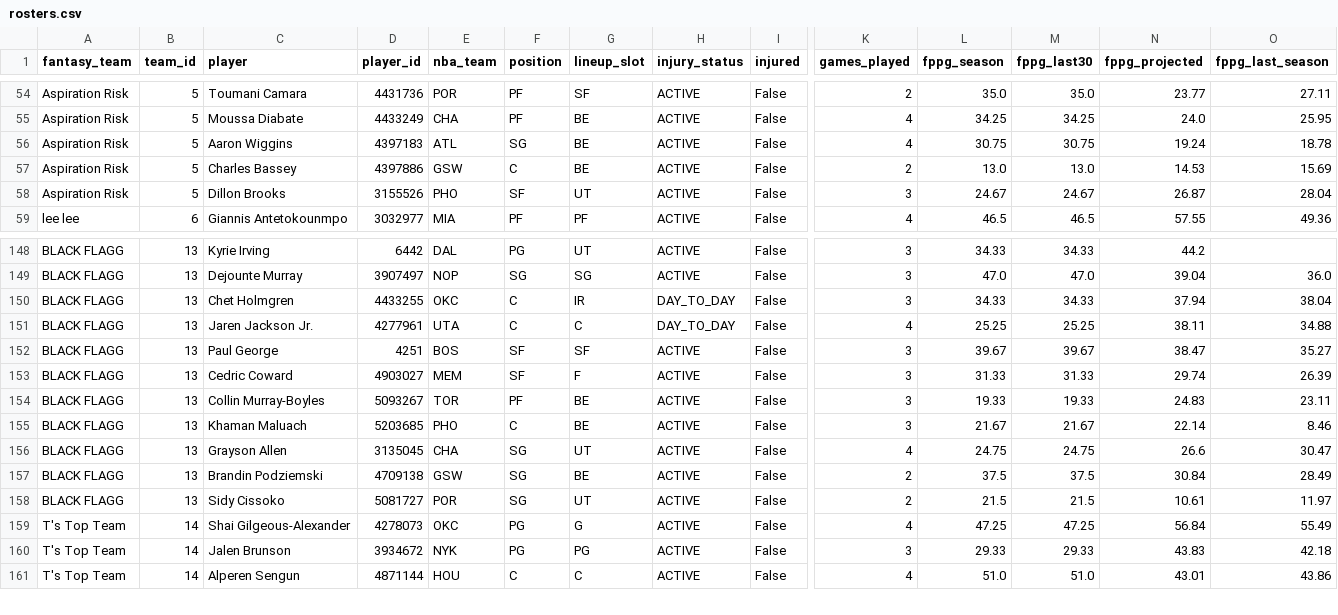
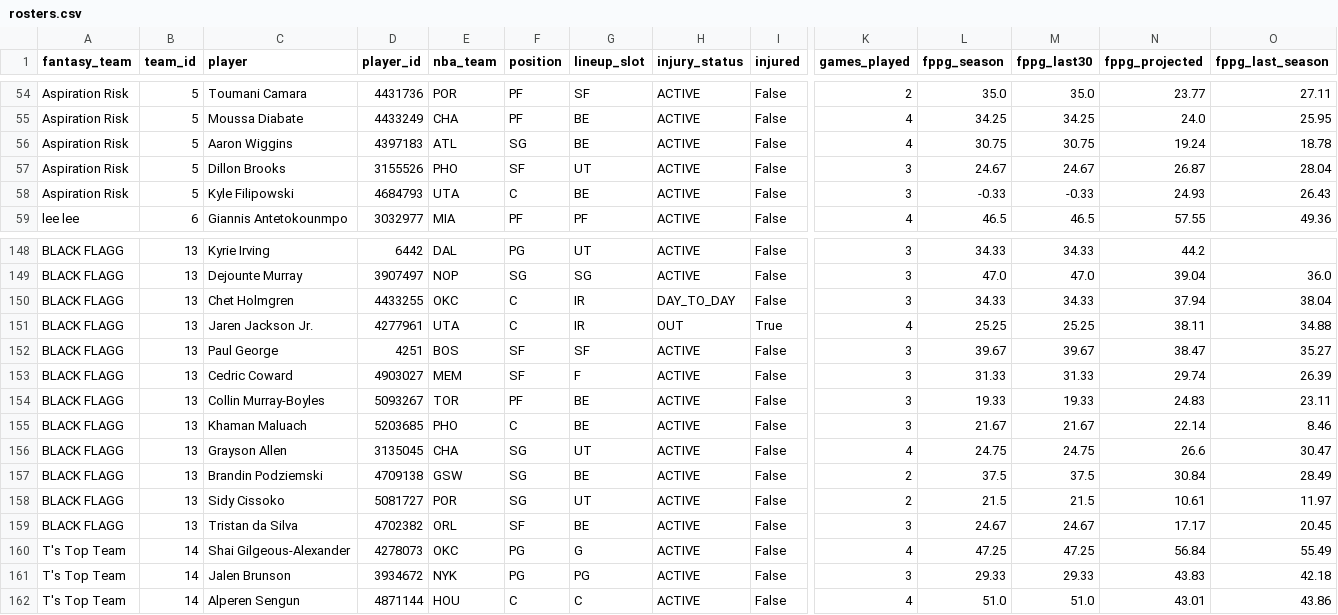
Before and after one commit to qtdooley/espn-fantasy-winprob, a CSV file: data/ahs/rosters.csv, drawn as a sheet; only a part is shown, gaps mark what is left out; removed rows and columns are numbered as before the commit, all else as after; rows hold the shown columns only; the diff names each change by its address in the sheet, - before the commit and + after, or states it on an @@ line.

```diff
--- a/data/ahs/rosters.csv
+++ b/data/ahs/rosters.csv
-row 57: Aspiration Risk | 5 | Charles Bassey | 4397886 | GSW | C | BE | ACTIVE | False | 2 | 13.0 | 13.0 | 14.53 | 15.69
+row 58: Aspiration Risk | 5 | Kyle Filipowski | 4684793 | UTA | C | BE | ACTIVE | False | 3 | -0.33 | -0.33 | 24.93 | 26.43
-G151 (lineup_slot): C
+G151 (lineup_slot): IR
-H151 (injury_status): DAY_TO_DAY
+H151 (injury_status): OUT
-I151 (injured): False
+I151 (injured): True
+row 159: BLACK FLAGG | 13 | Tristan da Silva | 4702382 | ORL | SF | BE | ACTIVE | False | 3 | 24.67 | 24.67 | 17.17 | 20.45
```
Also changed, not shown: data/ahs/history/win_probability.csv, data/ahs/schedule.csv, 7 other files.
